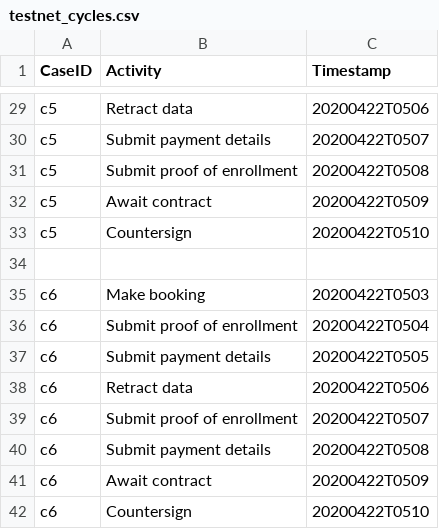
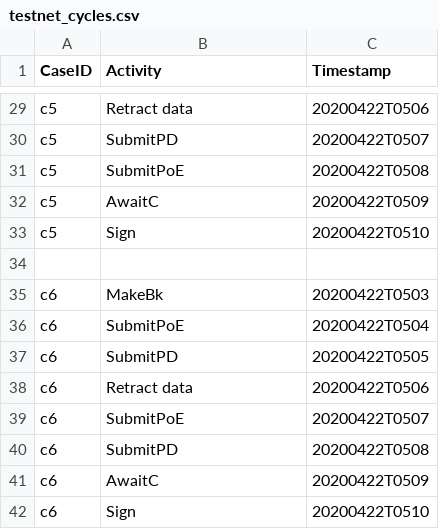
Before and after one commit to DouweGeurtjens/unfolding-alignments, a CSV file: data/testnet_cycles.csv, drawn as a sheet; only a part is shown, gaps mark what is left out; the diff covers the shown part only; the diff names each change by its address in the sheet, - before the commit and + after, or states it on an @@ line.

```diff
--- a/data/testnet_cycles.csv
+++ b/data/testnet_cycles.csv
-B30 (Activity): Submit payment details
+B30 (Activity): SubmitPD
-B31 (Activity): Submit proof of enrollment
+B31 (Activity): SubmitPoE
-B32 (Activity): Await contract
+B32 (Activity): AwaitC
-B33 (Activity): Countersign
+B33 (Activity): Sign
-B35 (Activity): Make booking
+B35 (Activity): MakeBk
-B36 (Activity): Submit proof of enrollment
+B36 (Activity): SubmitPoE
-B37 (Activity): Submit payment details
+B37 (Activity): SubmitPD
-B39 (Activity): Submit proof of enrollment
+B39 (Activity): SubmitPoE
-B40 (Activity): Submit payment details
+B40 (Activity): SubmitPD
-B41 (Activity): Await contract
+B41 (Activity): AwaitC
-B42 (Activity): Countersign
+B42 (Activity): Sign
```
Also changed, not shown: 22 edited cells elsewhere in this file, data/testnet_complex.csv, data/testnet_no_cycles.csv, 10 other files.
